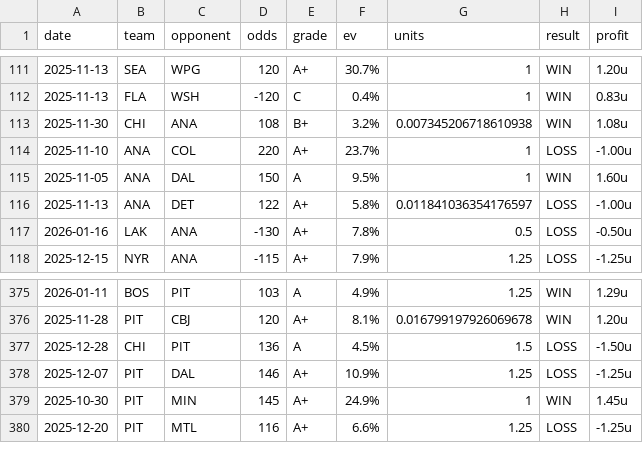
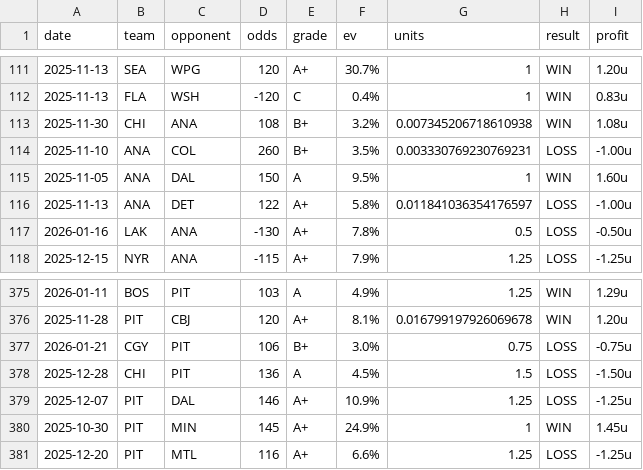
Before and after one commit to dpk1212/nhl-savant, a CSV file: public/data/nhl-picks-completed.csv, drawn as a sheet; only a part is shown, gaps mark what is left out.

```diff
--- a/public/data/nhl-picks-completed.csv
+++ b/public/data/nhl-picks-completed.csv
@@ -113,3 +113,3 @@ date,team,opponent,odds,grade,ev,units,result,profit
 2025-11-30,CHI,ANA,108,B+,3.2%,0.007345206718610938,WIN,1.08u
-2025-11-10,ANA,COL,220,A+,23.7%,1,LOSS,-1.00u
+2025-11-10,ANA,COL,260,B+,3.5%,0.003330769230769231,LOSS,-1.00u
 2025-11-05,ANA,DAL,150,A,9.5%,1,WIN,1.60u
@@ -376,2 +376,3 @@ date,team,opponent,odds,grade,ev,units,result,profit
 2025-11-28,PIT,CBJ,120,A+,8.1%,0.016799197926069678,WIN,1.20u
+2026-01-21,CGY,PIT,106,B+,3.0%,0.75,LOSS,-0.75u
 2025-12-28,CHI,PIT,136,A,4.5%,1.5,LOSS,-1.50u
```
Also changed, not shown: public/data/cbb-picks-completed.csv, 1 other file.
